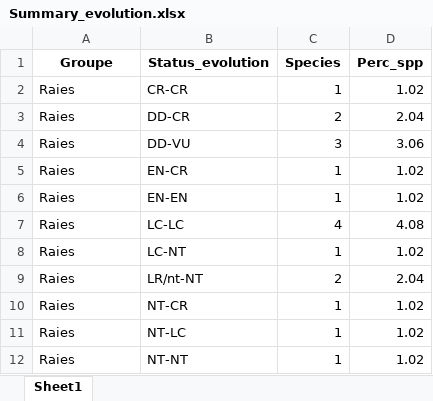
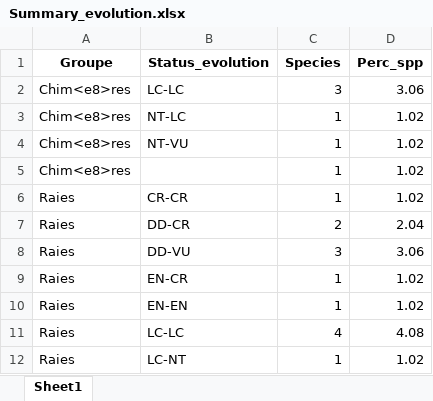
Before and after one commit to stephanpau/ConservationStatus, an Excel workbook: data/Summary_evolution.xlsx, sheet Sheet1, drawn as a sheet; only a part is shown; the shorter side is filled out with more unchanged rows; values as stored, in another font and other column widths than the file's, no borders; the diff names each change by its address in the sheet, - before the commit and + after, or states it on an @@ line.

```diff
--- a/data/Summary_evolution.xlsx (sheet Sheet1)
+++ b/data/Summary_evolution.xlsx (sheet Sheet1)
+row 2: Chim<e8>res | LC-LC | 3 | 3.06
+row 3: Chim<e8>res | NT-LC | 1 | 1.02
+row 4: Chim<e8>res | NT-VU | 1 | 1.02
+row 5: Chim<e8>res |  | 1 | 1.02
```
Also changed, not shown: 11 other files.
